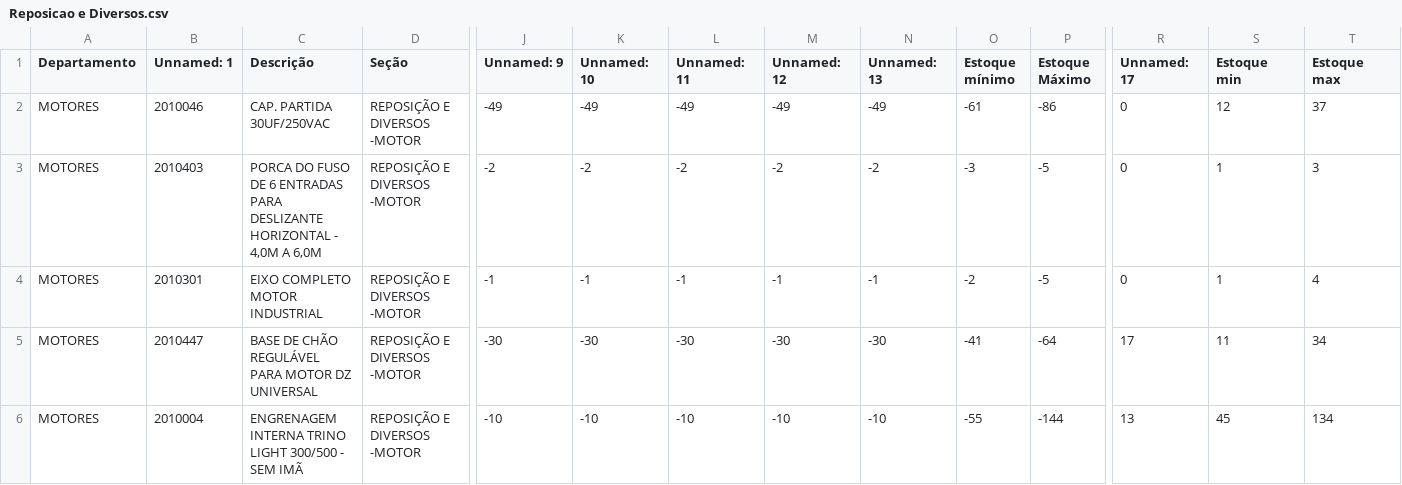
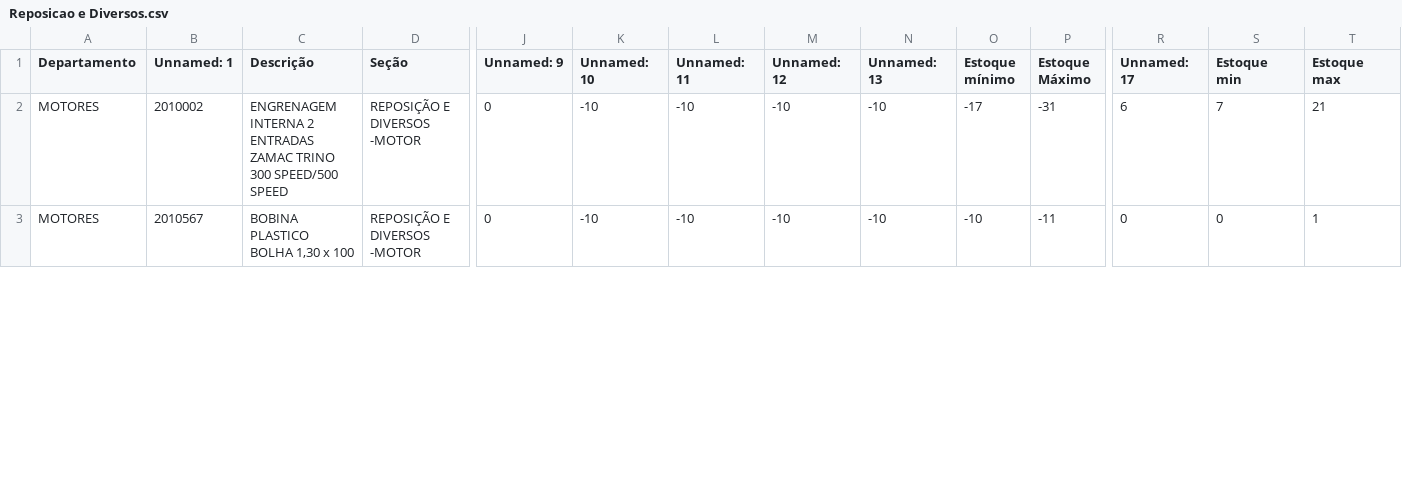
Before and after one commit to oneto133/AGL_Flow, a CSV file: dados/csv/Reposicao e Diversos.csv, drawn as a sheet; only a part is shown, gaps mark what is left out; removed rows and columns are numbered as before the commit, all else as after; rows hold the shown columns only; the diff covers the shown part only; the diff names each change by its address in the sheet, - before the commit and + after, or states it on an @@ line.

```diff
--- a/dados/csv/Reposicao e Diversos.csv
+++ b/dados/csv/Reposicao e Diversos.csv
-row 2: MOTORES | 2010046 | CAP. PARTIDA 30UF/250VAC | REPOSIÇÃO E DIVERSOS -MOTOR | -49 | -49 | -49 | -49 | -49 | -61 | -86 | 0 | 12 | 37
-row 3: MOTORES | 2010403 | PORCA DO FUSO DE 6 ENTRADAS PARA DESLIZANTE HORIZONTAL - 4,0M A 6,0M | REPOSIÇÃO E DIVERSOS -MOTOR | -2 | -2 | -2 | -2 | -2 | -3 | -5 | 0 | 1 | 3
-row 4: MOTORES | 2010301 | EIXO COMPLETO MOTOR INDUSTRIAL | REPOSIÇÃO E DIVERSOS -MOTOR | -1 | -1 | -1 | -1 | -1 | -2 | -5 | 0 | 1 | 4
-B2 (Unnamed: 1): 2010447
+B2 (Unnamed: 1): 2010002
-C2 (Descrição): BASE DE CHÃO REGULÁVEL PARA MOTOR DZ UNIVERSAL
+C2 (Descrição): ENGRENAGEM INTERNA 2 ENTRADAS ZAMAC TRINO 300 SPEED/500 SPEED
-J2 (Unnamed: 9): -30
+J2 (Unnamed: 9): 0
-K2 (Unnamed: 10): -30
+K2 (Unnamed: 10): -10
-L2 (Unnamed: 11): -30
+L2 (Unnamed: 11): -10
-M2 (Unnamed: 12): -30
+M2 (Unnamed: 12): -10
-N2 (Unnamed: 13): -30
+N2 (Unnamed: 13): -10
-O2 (Estoque mínimo): -41
+O2 (Estoque mínimo): -17
-P2 (Estoque Máximo): -64
+P2 (Estoque Máximo): -31
-R2 (Unnamed: 17): 17
+R2 (Unnamed: 17): 6
-S2 (Estoque min): 11
+S2 (Estoque min): 7
-T2 (Estoque max): 34
+T2 (Estoque max): 21
-B3 (Unnamed: 1): 2010004
+B3 (Unnamed: 1): 2010567
-C3 (Descrição): ENGRENAGEM INTERNA TRINO LIGHT 300/500 - SEM IMÃ
+C3 (Descrição): BOBINA PLASTICO BOLHA 1,30 x 100
-J3 (Unnamed: 9): -10
+J3 (Unnamed: 9): 0
-O3 (Estoque mínimo): -55
+O3 (Estoque mínimo): -10
-P3 (Estoque Máximo): -144
+P3 (Estoque Máximo): -11
-R3 (Unnamed: 17): 13
+R3 (Unnamed: 17): 0
-S3 (Estoque min): 45
+S3 (Estoque min): 0
-T3 (Estoque max): 134
+T3 (Estoque max): 1
```
Also changed, not shown: 2 added rows and 34 edited cells elsewhere in this file, dados/csv/sequenciamento.csv, 8 other files.
